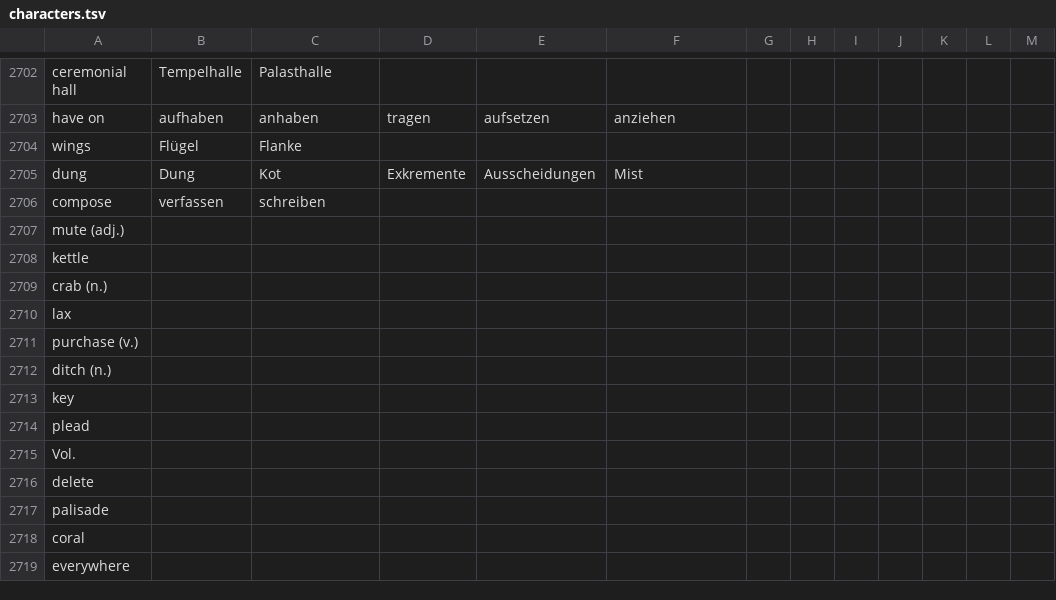
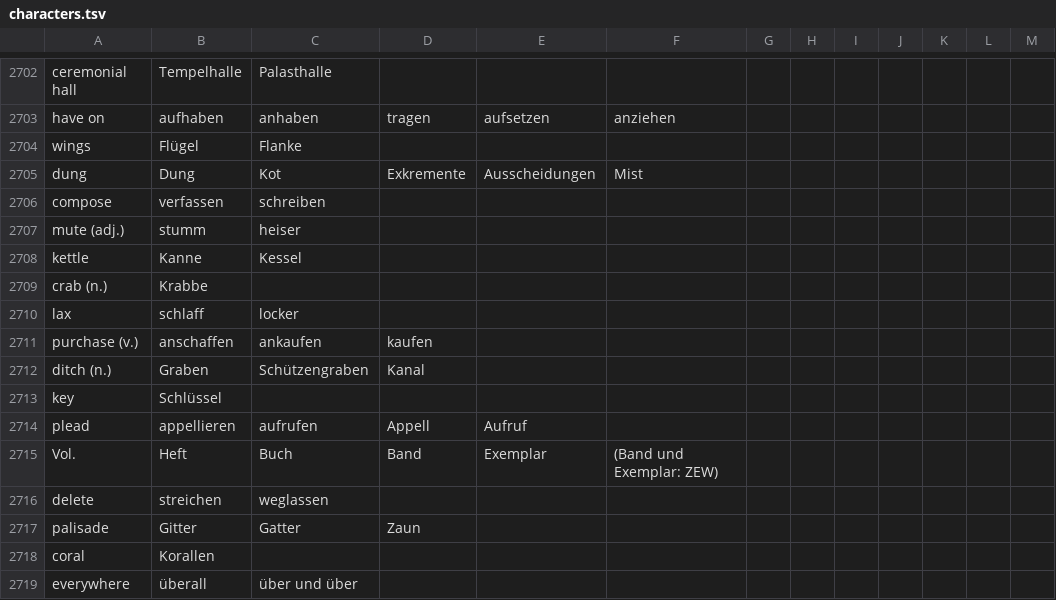
Before and after one commit to marcaltmann/hanzi, a TSV file: characters.tsv, drawn as a sheet; only a part is shown, gaps mark what is left out; the diff covers the shown part only.

Commit message:
Until 1725

```diff
--- a/characters.tsv
+++ b/characters.tsv
@@ -2706,14 +2706,14 @@ dung	Dung	Kot	Exkremente	Ausscheidungen	Mist
 compose	verfassen	schreiben											
-mute (adj.)													
-kettle													
-crab (n.)													
-lax													
-purchase (v.)													
-ditch (n.)													
-key													
-plead													
-Vol.													
-delete													
-palisade													
-coral													
-everywhere													
+mute (adj.)	stumm	heiser											
+kettle	Kanne	Kessel											
+crab (n.)	Krabbe												
+lax	schlaff	locker											
+purchase (v.)	anschaffen	ankaufen	kaufen										
+ditch (n.)	Graben	Schützengraben	Kanal										
+key	Schlüssel												
+plead	appellieren	aufrufen	Appell	Aufruf									
+Vol.	Heft	Buch	Band	Exemplar	(Band und Exemplar: ZEW)								
+delete	streichen	weglassen											
+palisade	Gitter	Gatter	Zaun										
+coral	Korallen												
+everywhere	überall	über und über											
```
Also changed, not shown: 24 edited cells elsewhere in this file.
